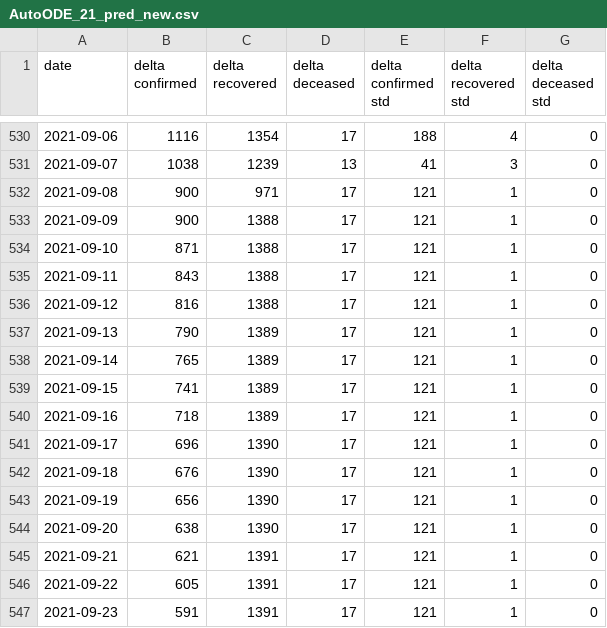
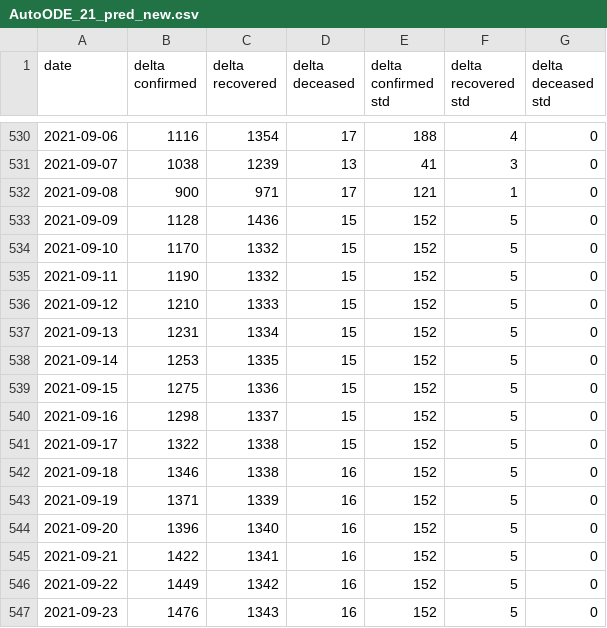
Before and after one commit to ashish0911/covid_data, a CSV file: AutoODE_21_pred_new.csv, drawn as a sheet; only a part is shown, gaps mark what is left out; the diff covers the shown part only.

```diff
--- a/AutoODE_21_pred_new.csv
+++ b/AutoODE_21_pred_new.csv
@@ -532,16 +532,16 @@ date,delta confirmed,delta recovered,delta deceased,delta confirmed std,delta re
 2021-09-08,900,971,17,121,1,0
-2021-09-09,900,1388,17,121,1,0
-2021-09-10,871,1388,17,121,1,0
-2021-09-11,843,1388,17,121,1,0
-2021-09-12,816,1388,17,121,1,0
-2021-09-13,790,1389,17,121,1,0
-2021-09-14,765,1389,17,121,1,0
-2021-09-15,741,1389,17,121,1,0
-2021-09-16,718,1389,17,121,1,0
-2021-09-17,696,1390,17,121,1,0
-2021-09-18,676,1390,17,121,1,0
-2021-09-19,656,1390,17,121,1,0
-2021-09-20,638,1390,17,121,1,0
-2021-09-21,621,1391,17,121,1,0
-2021-09-22,605,1391,17,121,1,0
-2021-09-23,591,1391,17,121,1,0
+2021-09-09,1128,1436,15,152,5,0
+2021-09-10,1170,1332,15,152,5,0
+2021-09-11,1190,1332,15,152,5,0
+2021-09-12,1210,1333,15,152,5,0
+2021-09-13,1231,1334,15,152,5,0
+2021-09-14,1253,1335,15,152,5,0
+2021-09-15,1275,1336,15,152,5,0
+2021-09-16,1298,1337,15,152,5,0
+2021-09-17,1322,1338,15,152,5,0
+2021-09-18,1346,1338,16,152,5,0
+2021-09-19,1371,1339,16,152,5,0
+2021-09-20,1396,1340,16,152,5,0
+2021-09-21,1422,1341,16,152,5,0
+2021-09-22,1449,1342,16,152,5,0
+2021-09-23,1476,1343,16,152,5,0
```
Also changed, not shown: 1 added row and 25 edited cells elsewhere in this file, AutoODE7_14_pred_new.csv, AutoODE7_21_pred_new.csv, 3 other files.
